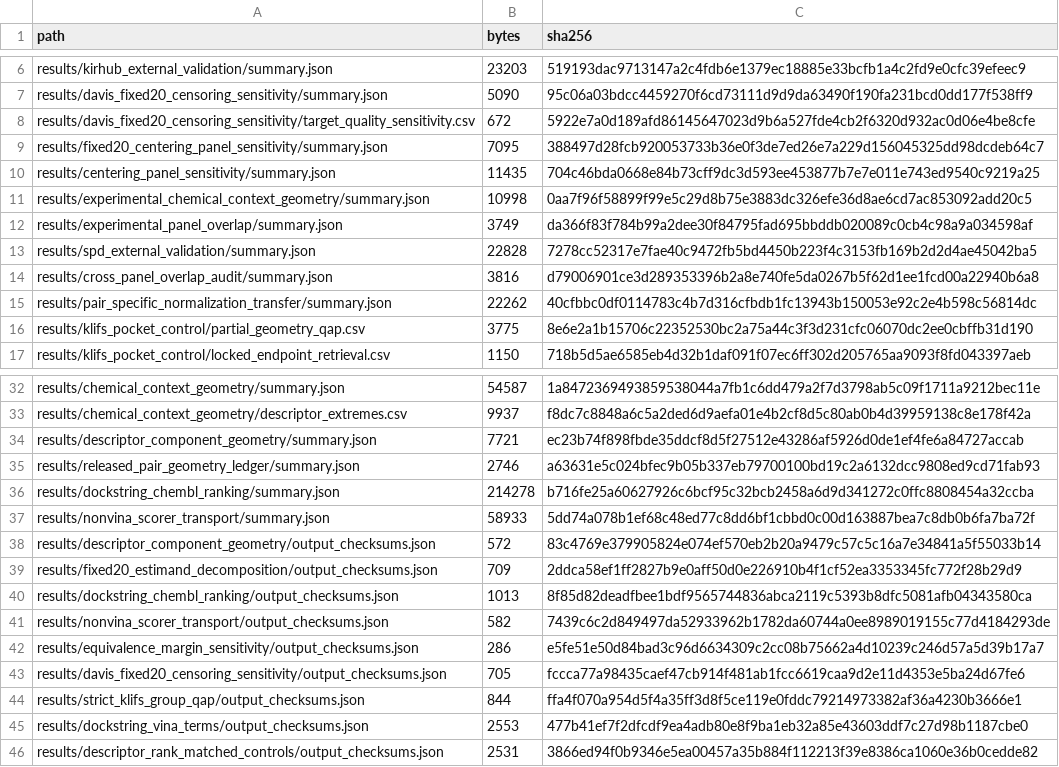
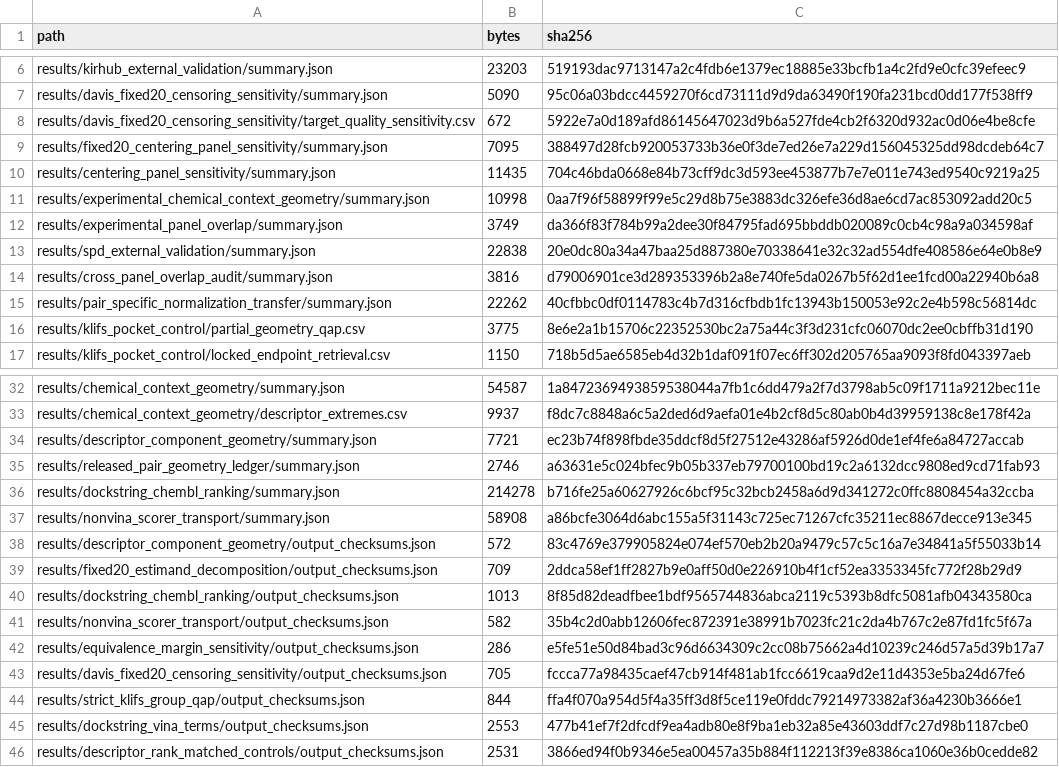
Before and after one commit to AdeliyaLeleytner/vina-score-spectral-concentration, a CSV file: results/manuscript_source_manifest.csv, drawn as a sheet; only a part is shown, gaps mark what is left out.

```diff
--- a/results/manuscript_source_manifest.csv
+++ b/results/manuscript_source_manifest.csv
@@ -12,3 +12,3 @@ results/experimental_chemical_context_geometry/summary.json,10998,0aa7f96f58899f
 results/experimental_panel_overlap/summary.json,3749,da366f83f784b99a2dee30f84795fad695bbddb020089c0cb4c98a9a034598af
-results/spd_external_validation/summary.json,22828,7278cc52317e7fae40c9472fb5bd4450b223f4c3153fb169b2d2d4ae45042ba5
+results/spd_external_validation/summary.json,22838,20e0dc80a34a47baa25d887380e70338641e32c32ad554dfe408586e64e0b8e9
 results/cross_panel_overlap_audit/summary.json,3816,d79006901ce3d289353396b2a8e740fe5da0267b5f62d1ee1fcd00a22940b6a8
@@ -36,3 +36,3 @@ results/released_pair_geometry_ledger/summary.json,2746,a63631e5c024bfec9b05b337
 results/dockstring_chembl_ranking/summary.json,214278,b716fe25a60627926c6bcf95c32bcb2458a6d9d341272c0ffc8808454a32ccba
-results/nonvina_scorer_transport/summary.json,58933,5dd74a078b1ef68c48ed77c8dd6bf1cbbd0c00d163887bea7c8db0b6fa7ba72f
+results/nonvina_scorer_transport/summary.json,58908,a86bcfe3064d6abc155a5f31143c725ec71267cfc35211ec8867decce913e345
 results/descriptor_component_geometry/output_checksums.json,572,83c4769e379905824e074ef570eb2b20a9479c57c5c16a7e34841a5f55033b14
@@ -40,3 +40,3 @@ results/fixed20_estimand_decomposition/output_checksums.json,709,2ddca58ef1ff282
 results/dockstring_chembl_ranking/output_checksums.json,1013,8f85d82deadfbee1bdf9565744836abca2119c5393b8dfc5081afb04343580ca
-results/nonvina_scorer_transport/output_checksums.json,582,7439c6c2d849497da52933962b1782da60744a0ee8989019155c77d4184293de
+results/nonvina_scorer_transport/output_checksums.json,582,35b4c2d0abb12606fec872391e38991b7023fc21c2da4b767c2e87fd1fc5f67a
 results/equivalence_margin_sensitivity/output_checksums.json,286,e5fe51e50d84bad3c96d6634309c2cc08b75662a4d10239c246d57a5d39b17a7
```
Also changed, not shown: data_manifest.csv, external_sources.csv, 51 other files.
